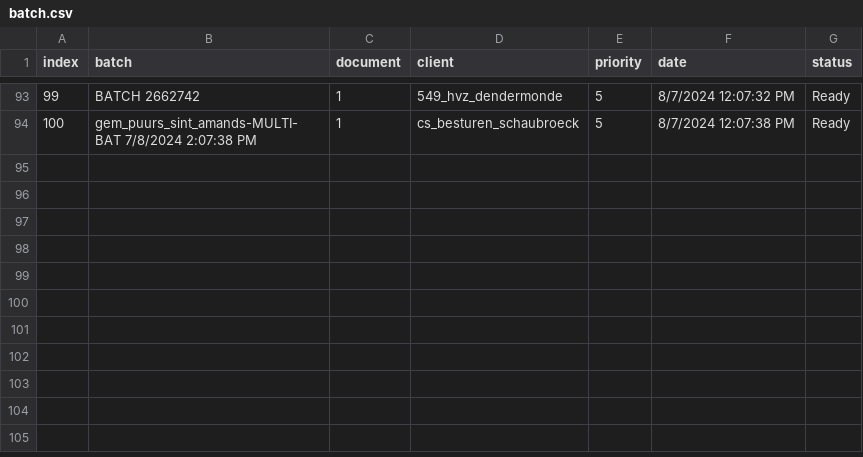
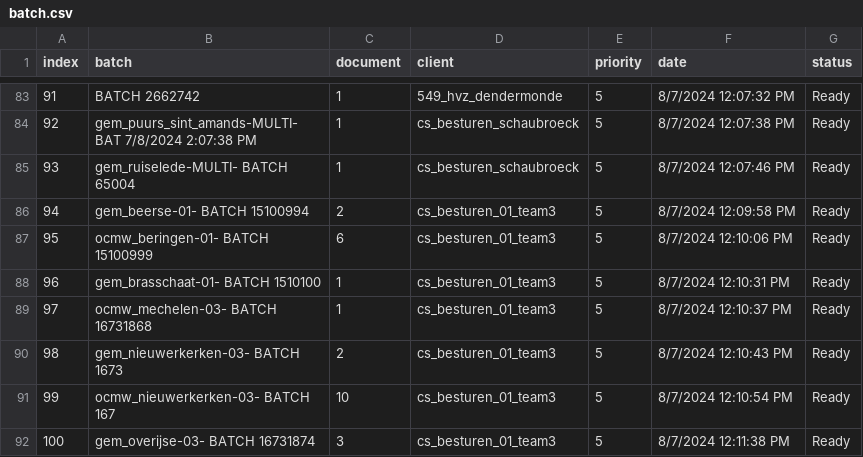
Before and after one commit to Rica5/arco-2025, a CSV file: public/assets/batch.csv, drawn as a sheet; only a part is shown, gaps mark what is left out; the diff covers the shown part only; the diff names each change by its address in the sheet, - before the commit and + after, or states it on an @@ line.

```diff
--- a/public/assets/batch.csv
+++ b/public/assets/batch.csv
@@ column A (index) renumbered between rows 6 and 84 @@
+row 85: 93 | gem_ruiselede-MULTI- BATCH 65004 | 1 | cs_besturen_schaubroeck | 5 | 8/7/2024 12:07:46 PM | Ready
+row 86: 94 | gem_beerse-01- BATCH 15100994 | 2 | cs_besturen_01_team3 | 5 | 8/7/2024 12:09:58 PM | Ready
+row 87: 95 | ocmw_beringen-01- BATCH 15100999 | 6 | cs_besturen_01_team3 | 5 | 8/7/2024 12:10:06 PM | Ready
+row 88: 96 | gem_brasschaat-01- BATCH 1510100 | 1 | cs_besturen_01_team3 | 5 | 8/7/2024 12:10:31 PM | Ready
+row 89: 97 | ocmw_mechelen-03- BATCH 16731868 | 1 | cs_besturen_01_team3 | 5 | 8/7/2024 12:10:37 PM | Ready
+row 90: 98 | gem_nieuwerkerken-03- BATCH 1673 | 2 | cs_besturen_01_team3 | 5 | 8/7/2024 12:10:43 PM | Ready
+row 91: 99 | ocmw_nieuwerkerken-03- BATCH 167 | 10 | cs_besturen_01_team3 | 5 | 8/7/2024 12:10:54 PM | Ready
+row 92: 100 | gem_overijse-03- BATCH 16731874 | 3 | cs_besturen_01_team3 | 5 | 8/7/2024 12:11:38 PM | Ready
```
Also changed, not shown: 10 removed rows elsewhere in this file, 1 other file.
